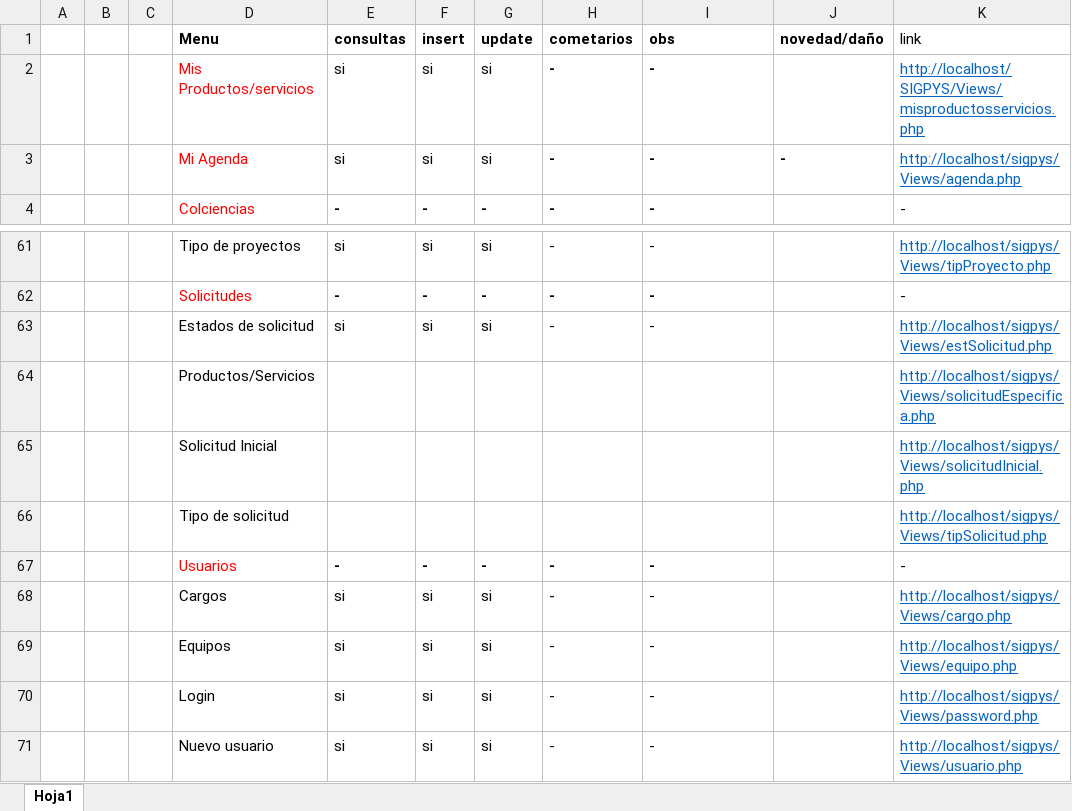
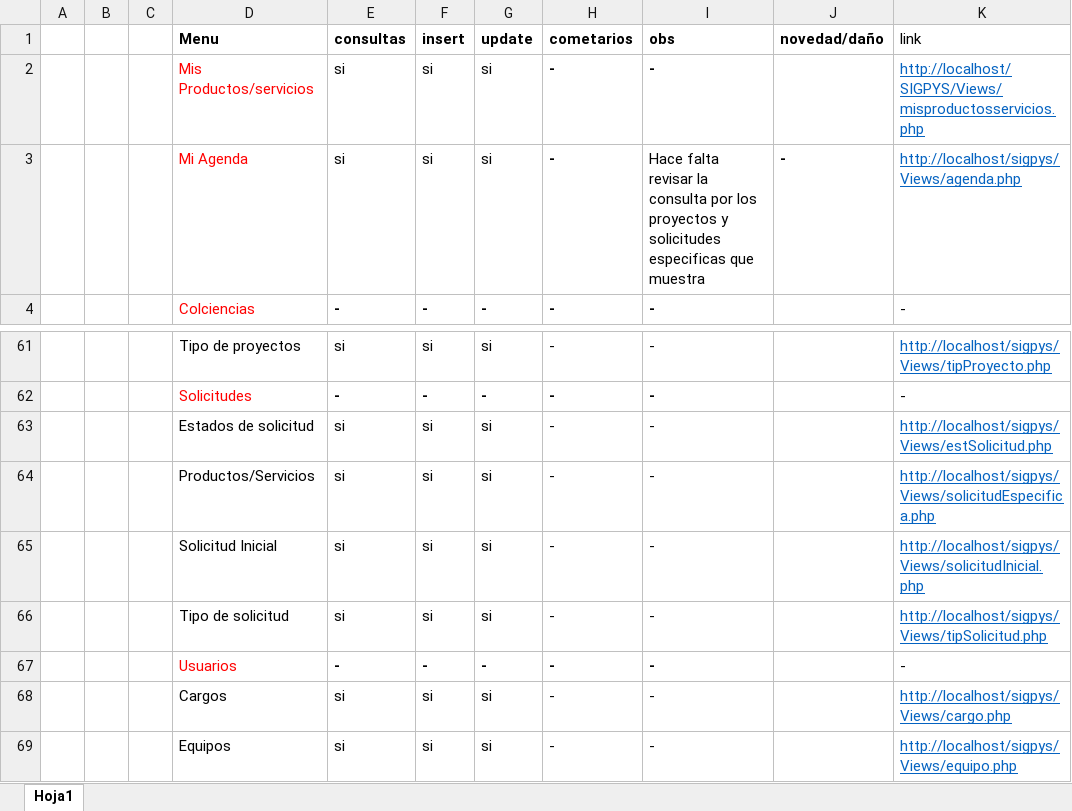
Before and after one commit to ospersa/SIGPYS, an Excel workbook: Docs/Seguimiento.xlsx, sheet Hoja1, drawn as a sheet; only a part is shown, gaps mark what is left out; the shorter side is filled out with more unchanged rows; values as stored, in another font and other column widths than the file's, no borders; removed rows and columns are numbered as before the commit, all else as after; the diff names each change by its address in the sheet, - before the commit and + after, or states it on an @@ line.

```diff
--- a/Docs/Seguimiento.xlsx (sheet Hoja1)
+++ b/Docs/Seguimiento.xlsx (sheet Hoja1)
-I3 (obs): -
+I3 (obs): Hace falta revisar la consulta por los proyectos y solicitudes especificas que muestra
-I3 bold: on
+I3 bold: off
-row 64:  |  |  | Productos/Servicios |  |  |  |  |  |  | http://localhost/sigpys/Views/solicitudEspecifica.php
-row 65:  |  |  | Solicitud Inicial |  |  |  |  |  |  | http://localhost/sigpys/Views/solicitudInicial.php
-row 66:  |  |  | Tipo de solicitud |  |  |  |  |  |  | http://localhost/sigpys/Views/tipSolicitud.php
+row 64:  |  |  | Productos/Servicios | si | si | si | - | - |  | http://localhost/sigpys/Views/solicitudEspecifica.php
+row 65:  |  |  | Solicitud Inicial | si | si | si | - | - |  | http://localhost/sigpys/Views/solicitudInicial.php
+row 66:  |  |  | Tipo de solicitud | si | si | si | - | - |  | http://localhost/sigpys/Views/tipSolicitud.php
```
Also changed, not shown: 4 other files.
